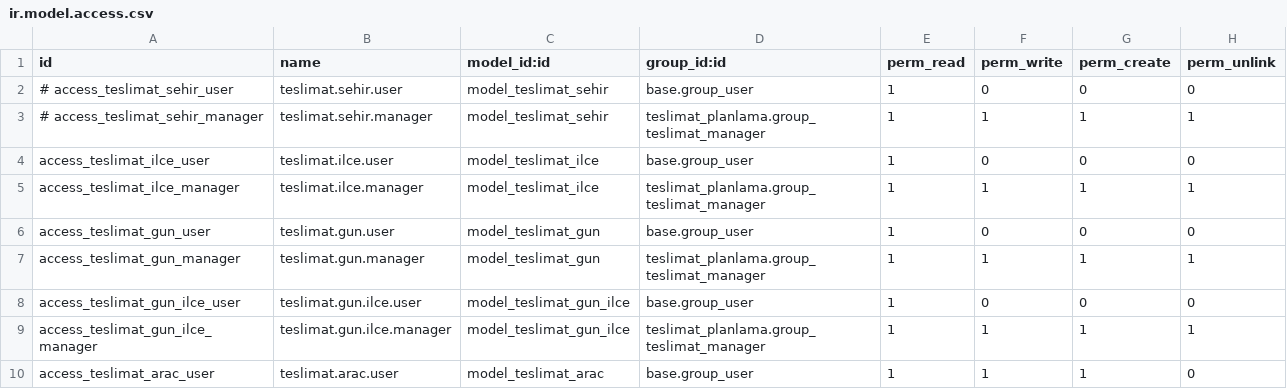
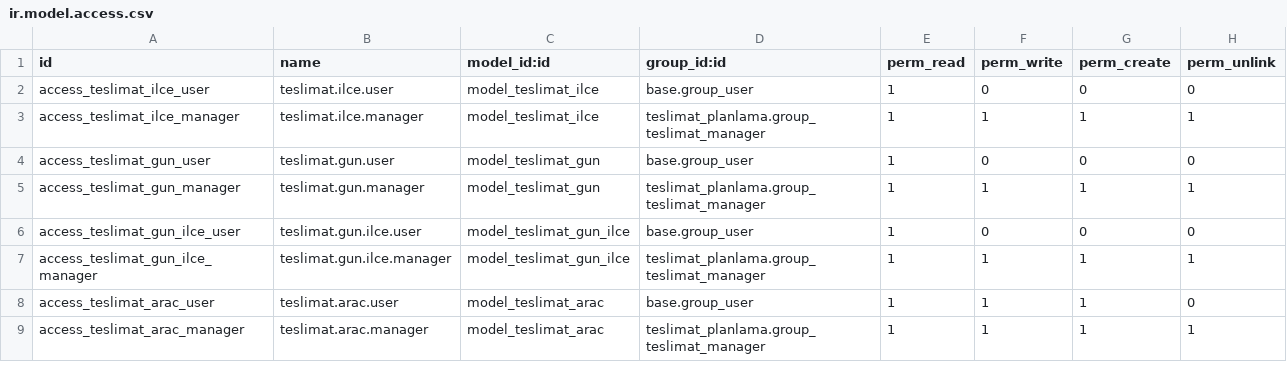
Before and after one commit to toftamars/Teslimat_Planlama, a CSV file: teslimat_planlama/security/ir.model.access.csv, drawn as a sheet; only a part is shown; the shorter side is filled out with more unchanged rows.

Commit message:
fix: Remove deprecated sehir access rules from CSV (cannot use comments)

```diff
--- a/teslimat_planlama/security/ir.model.access.csv
+++ b/teslimat_planlama/security/ir.model.access.csv
@@ -1,4 +1,2 @@
 id,name,model_id:id,group_id:id,perm_read,perm_write,perm_create,perm_unlink
-# access_teslimat_sehir_user,teslimat.sehir.user,model_teslimat_sehir,base.group_user,1,0,0,0
-# access_teslimat_sehir_manager,teslimat.sehir.manager,model_teslimat_sehir,teslimat_planlama.group_teslimat_manager,1,1,1,1
 access_teslimat_ilce_user,teslimat.ilce.user,model_teslimat_ilce,base.group_user,1,0,0,0
```
